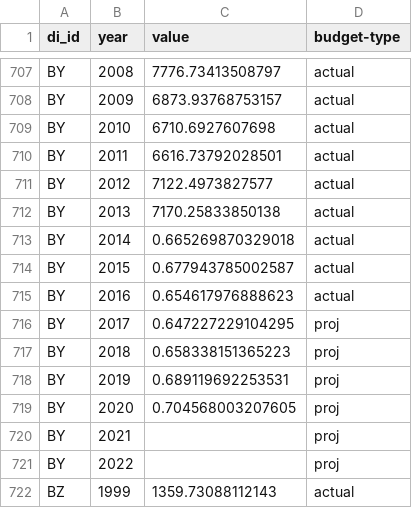
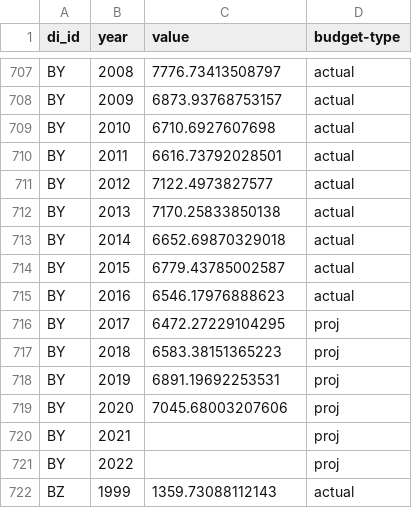
Before and after one commit to devinit/domestic_finance_2018, a CSV file: output/non-grant-revenue-ppp-capita.csv, drawn as a sheet; only a part is shown, gaps mark what is left out.

```diff
--- a/output/non-grant-revenue-ppp-capita.csv
+++ b/output/non-grant-revenue-ppp-capita.csv
@@ -712,9 +712,9 @@
 "BY","2013",7170.25833850138,"actual"
-"BY","2014",0.665269870329018,"actual"
-"BY","2015",0.677943785002587,"actual"
-"BY","2016",0.654617976888623,"actual"
-"BY","2017",0.647227229104295,"proj"
-"BY","2018",0.658338151365223,"proj"
-"BY","2019",0.689119692253531,"proj"
-"BY","2020",0.704568003207605,"proj"
+"BY","2014",6652.69870329018,"actual"
+"BY","2015",6779.43785002587,"actual"
+"BY","2016",6546.17976888623,"actual"
+"BY","2017",6472.27229104295,"proj"
+"BY","2018",6583.38151365223,"proj"
+"BY","2019",6891.19692253531,"proj"
+"BY","2020",7045.68003207606,"proj"
 "BY","2021",,"proj"
```
Also changed, not shown: data_checks/ppp_source.csv, output/govt_spend_pc.csv, 3 other files.
